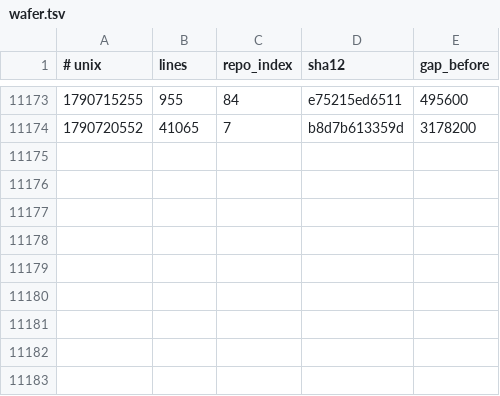
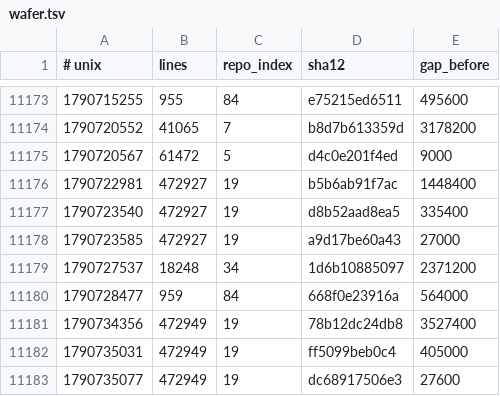
Before and after one commit to Ventusltd/kuiper-belt, a TSV file: cosmos/wafer.tsv, drawn as a sheet; only a part is shown, gaps mark what is left out; the diff names each change by its address in the sheet, - before the commit and + after, or states it on an @@ line.

```diff
--- a/cosmos/wafer.tsv
+++ b/cosmos/wafer.tsv
+row 11175: 1790720567 | 61472 | 5 | d4c0e201f4ed | 9000
+row 11176: 1790722981 | 472927 | 19 | b5b6ab91f7ac | 1448400
+row 11177: 1790723540 | 472927 | 19 | d8b52aad8ea5 | 335400
+row 11178: 1790723585 | 472927 | 19 | a9d17be60a43 | 27000
+row 11179: 1790727537 | 18248 | 34 | 1d6b10885097 | 2371200
+row 11180: 1790728477 | 959 | 84 | 668f0e23916a | 564000
+row 11181: 1790734356 | 472949 | 19 | 78b12dc24db8 | 3527400
+row 11182: 1790735031 | 472949 | 19 | ff5099beb0c4 | 405000
+row 11183: 1790735077 | 472949 | 19 | dc68917506e3 | 27600
```
Also changed, not shown: cosmos/pulse.tsv, cosmos/repos.tsv, 2 other files.
